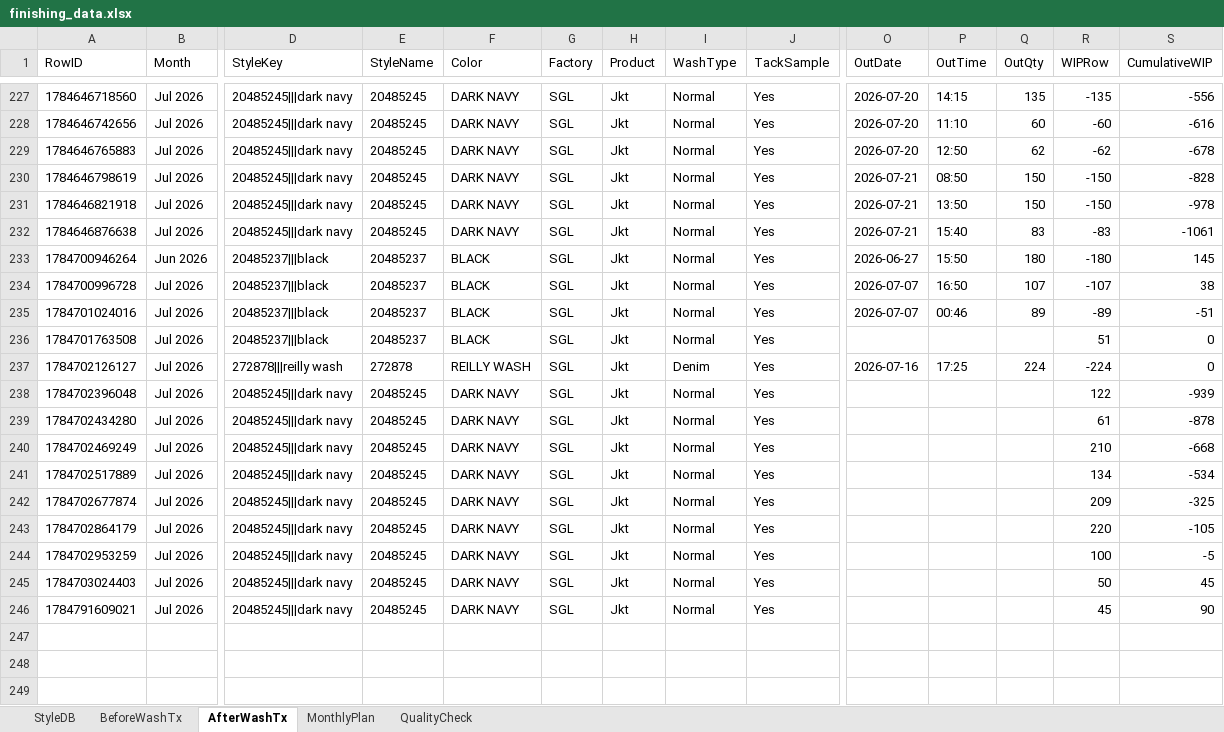
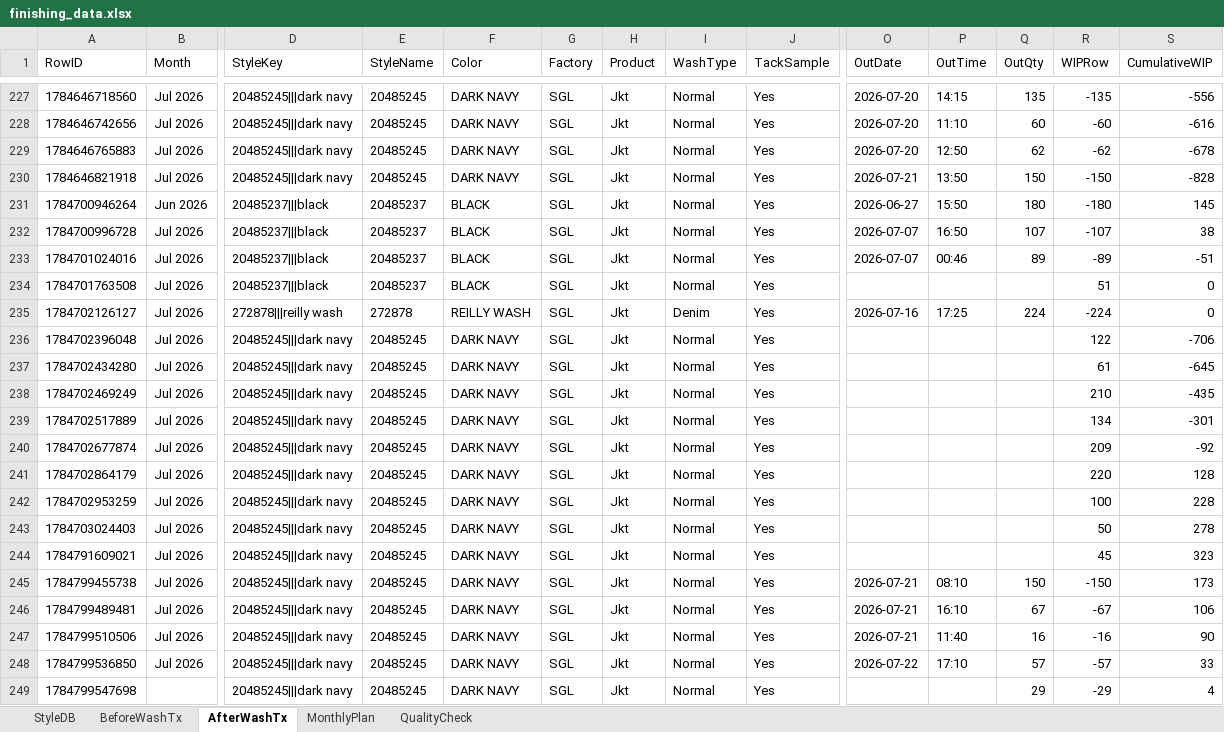
Before and after one commit to Ashen0923/finishing-tracker, an Excel workbook: finishing_data.xlsx, sheet AfterWashTx, drawn as a sheet; only a part is shown, gaps mark what is left out; values as stored, in another font and other column widths than the file's, no borders; removed rows and columns are numbered as before the commit, all else as after; rows hold the shown columns only; the diff names each change by its address in the sheet, - before the commit and + after, or states it on an @@ line.

Commit message:
Update 2026-07-23T09:39:49.653Z

```diff
--- a/finishing_data.xlsx (sheet AfterWashTx)
+++ b/finishing_data.xlsx (sheet AfterWashTx)
-row 230: 1784646798619 | Jul 2026 | 20485245|||dark navy | 20485245 | DARK NAVY | SGL | Jkt | Normal | Yes | 2026-07-21 | 08:50 | 150 | -150 | -828
-S230 (CumulativeWIP): -978
+S230 (CumulativeWIP): -828
-row 232: 1784646876638 | Jul 2026 | 20485245|||dark navy | 20485245 | DARK NAVY | SGL | Jkt | Normal | Yes | 2026-07-21 | 15:40 | 83 | -83 | -1061
-S236 (CumulativeWIP): -939
+S236 (CumulativeWIP): -706
-S237 (CumulativeWIP): -878
+S237 (CumulativeWIP): -645
-S238 (CumulativeWIP): -668
+S238 (CumulativeWIP): -435
-S239 (CumulativeWIP): -534
+S239 (CumulativeWIP): -301
-S240 (CumulativeWIP): -325
+S240 (CumulativeWIP): -92
-S241 (CumulativeWIP): -105
+S241 (CumulativeWIP): 128
-S242 (CumulativeWIP): -5
+S242 (CumulativeWIP): 228
-S243 (CumulativeWIP): 45
+S243 (CumulativeWIP): 278
-S244 (CumulativeWIP): 90
+S244 (CumulativeWIP): 323
+row 245: 1784799455738 | Jul 2026 | 20485245|||dark navy | 20485245 | DARK NAVY | SGL | Jkt | Normal | Yes | 2026-07-21 | 08:10 | 150 | -150 | 173
+row 246: 1784799489481 | Jul 2026 | 20485245|||dark navy | 20485245 | DARK NAVY | SGL | Jkt | Normal | Yes | 2026-07-21 | 16:10 | 67 | -67 | 106
+row 247: 1784799510506 | Jul 2026 | 20485245|||dark navy | 20485245 | DARK NAVY | SGL | Jkt | Normal | Yes | 2026-07-21 | 11:40 | 16 | -16 | 90
+row 248: 1784799536850 | Jul 2026 | 20485245|||dark navy | 20485245 | DARK NAVY | SGL | Jkt | Normal | Yes | 2026-07-22 | 17:10 | 57 | -57 | 33
+row 249: 1784799547698 |  | 20485245|||dark navy | 20485245 | DARK NAVY | SGL | Jkt | Normal | Yes |  |  | 29 | -29 | 4
```
